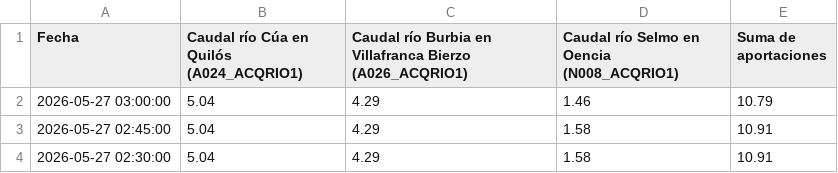
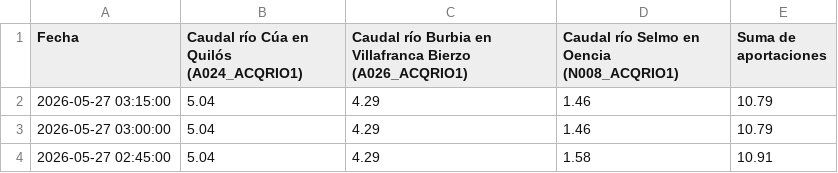
Before and after one commit to manuiccp/DatosCSV, a CSV file: datos_sil.csv, drawn as a sheet; only a part is shown; the shorter side is filled out with more unchanged rows; the diff names each change by its address in the sheet, - before the commit and + after, or states it on an @@ line.

Commit message:
Actualización SIL: 2026-05-27 03:15:00

```diff
--- a/datos_sil.csv
+++ b/datos_sil.csv
+row 2: 2026-05-27 03:15:00 | 5.04 | 4.29 | 1.46 | 10.79
```
